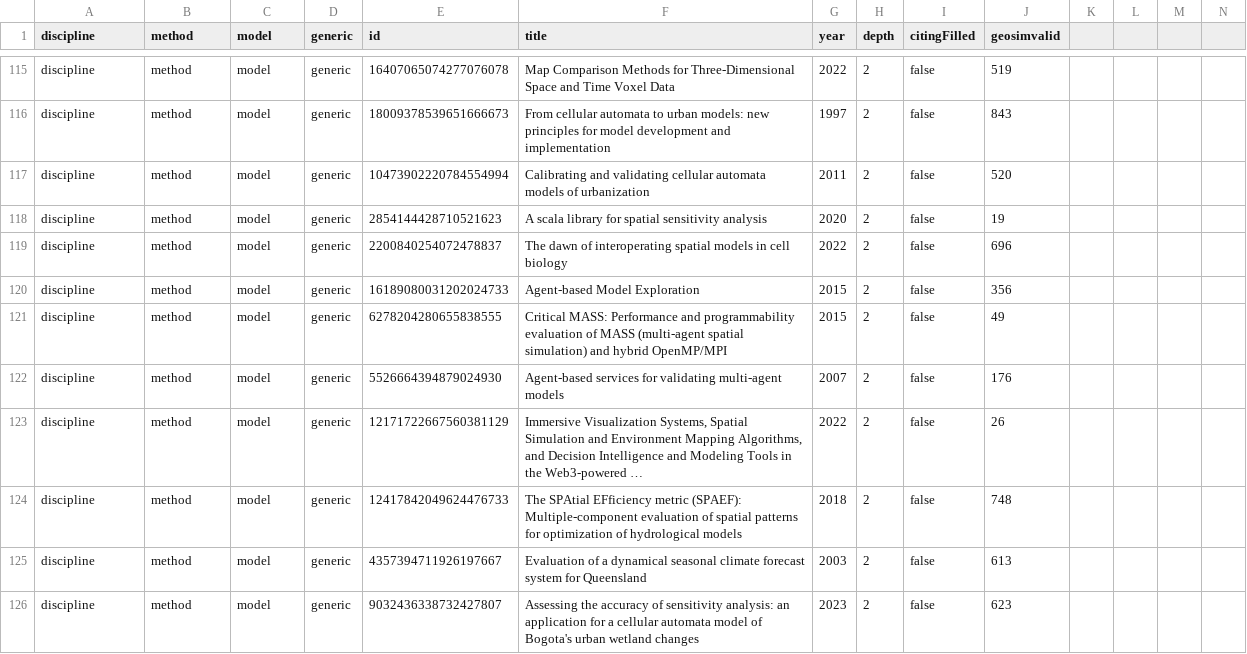
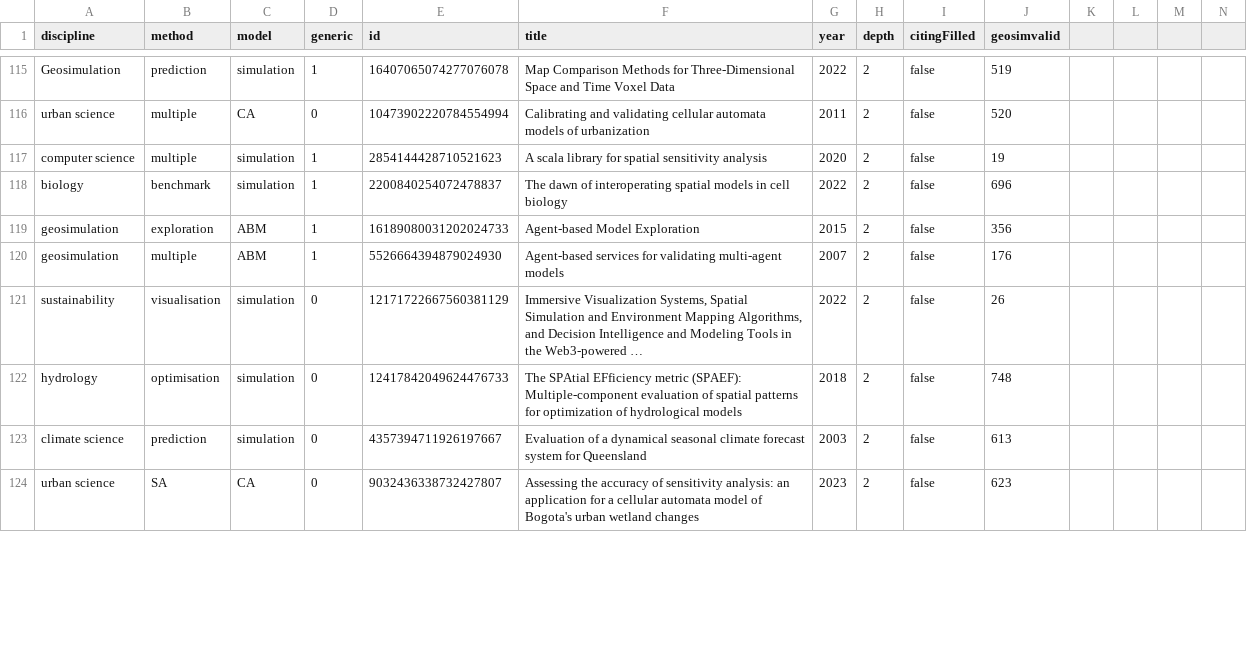
Before and after one commit to JusteRaimbault/SimulationModels, a CSV file: Models/GeosimValidQuantEp/data/screened_corpus.csv, drawn as a sheet; only a part is shown, gaps mark what is left out; removed rows and columns are numbered as before the commit, all else as after; rows hold the shown columns only; the diff covers the shown part only; the diff names each change by its address in the sheet, - before the commit and + after, or states it on an @@ line.

```diff
--- a/Models/GeosimValidQuantEp/data/screened_corpus.csv
+++ b/Models/GeosimValidQuantEp/data/screened_corpus.csv
-A115 (discipline): discipline
+A115 (discipline): Geosimulation
-B115 (method): method
+B115 (method): prediction
-C115 (model): model
+C115 (model): simulation
-D115 (generic): generic
+D115 (generic): 1
-row 116: discipline | method | model | generic | 18009378539651666673 | From cellular automata to urban models: new principles for model development and implementation | 1997 | 2 | false | 843
-A116 (discipline): discipline
+A116 (discipline): urban science
-B116:B117 (method): method
+B116:B117 (method): multiple
-C116 (model): model
+C116 (model): CA
-D116 (generic): generic
+D116 (generic): 0
-A117 (discipline): discipline
+A117 (discipline): computer science
-C117:C118 (model): model
+C117:C118 (model): simulation
-D117:D119 (generic): generic
+D117:D119 (generic): 1
-A118 (discipline): discipline
+A118 (discipline): biology
-B118 (method): method
+B118 (method): benchmark
-A119 (discipline): discipline
+A119 (discipline): geosimulation
-B119 (method): method
+B119 (method): exploration
-C119 (model): model
+C119 (model): ABM
-row 121: discipline | method | model | generic | 6278204280655838555 | Critical MASS: Performance and programmability evaluation of MASS (multi-agent spatial simulation) and hybrid OpenMP/MPI | 2015 | 2 | false | 49
-A120 (discipline): discipline
+A120 (discipline): geosimulation
-B120 (method): method
+B120 (method): multiple
-C120 (model): model
+C120 (model): ABM
-D120 (generic): generic
+D120 (generic): 1
-A121 (discipline): discipline
+A121 (discipline): sustainability
-B121 (method): method
+B121 (method): visualisation
-C121:C123 (model): model
+C121:C123 (model): simulation
-D121:D124 (generic): generic
+D121:D124 (generic): 0
-A122 (discipline): discipline
+A122 (discipline): hydrology
-B122 (method): method
+B122 (method): optimisation
-A123 (discipline): discipline
+A123 (discipline): climate science
-B123 (method): method
+B123 (method): prediction
-A124 (discipline): discipline
+A124 (discipline): urban science
-B124 (method): method
+B124 (method): SA
-C124 (model): model
+C124 (model): CA
```
Also changed, not shown: 120 edited cells elsewhere in this file, 1 other file.
